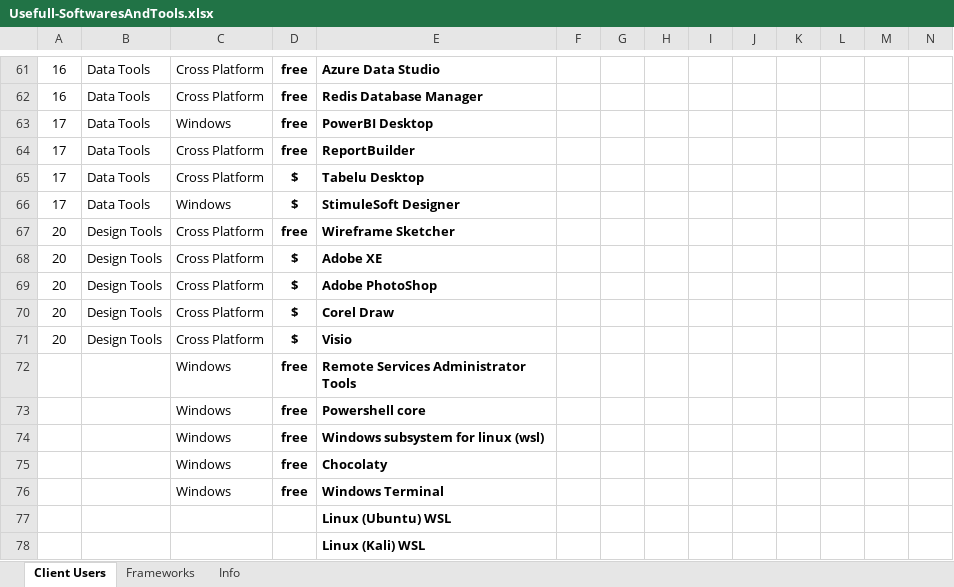
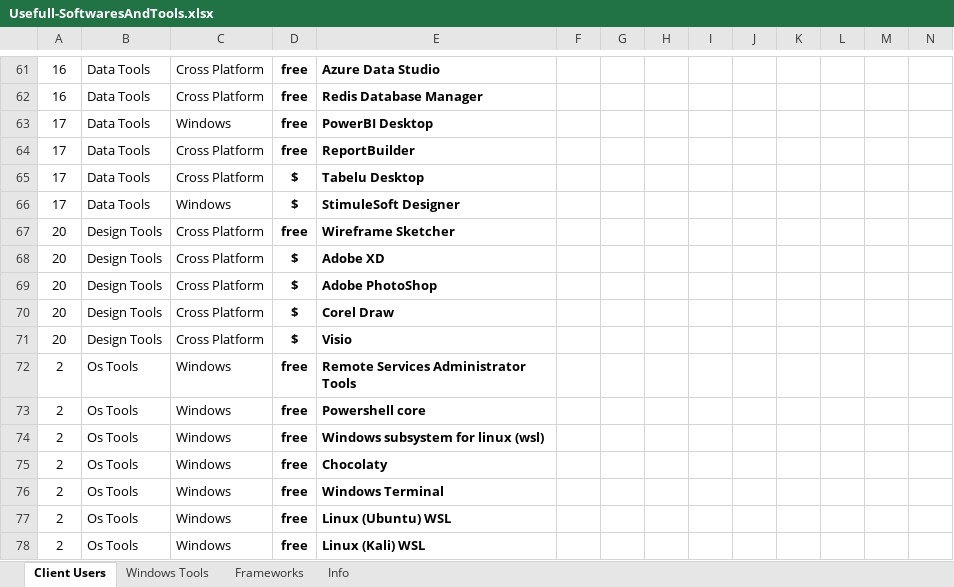
Before and after one commit to msavarian/after-new-os-installation, an Excel workbook: Usefull-SoftwaresAndTools.xlsx, sheet Client Users, drawn as a sheet; only a part is shown, gaps mark what is left out; values as stored, in another font and other column widths than the file's, no borders; table styles not drawn; removed rows and columns are numbered as before the commit, all else as after; rows hold the shown columns only; the diff names each change by its address in the sheet, - before the commit and + after, or states it on an @@ line.

Commit message:
add some tools

```diff
--- a/Usefull-SoftwaresAndTools.xlsx (sheet Client Users)
+++ b/Usefull-SoftwaresAndTools.xlsx (sheet Client Users)
+sheet tab: Windows Tools
-E68: Adobe XE
+E68: Adobe XD
-A72:A76: (empty)
+A72:A76: 2
-B72:B76: (empty)
+B72:B76: Os Tools
-row 77:  |  |  |  | Linux (Ubuntu) WSL
-row 78:  |  |  |  | Linux (Kali) WSL
+row 77: 2 | Os Tools | Windows | free | Linux (Ubuntu) WSL
+row 78: 2 | Os Tools | Windows | free | Linux (Kali) WSL
```
